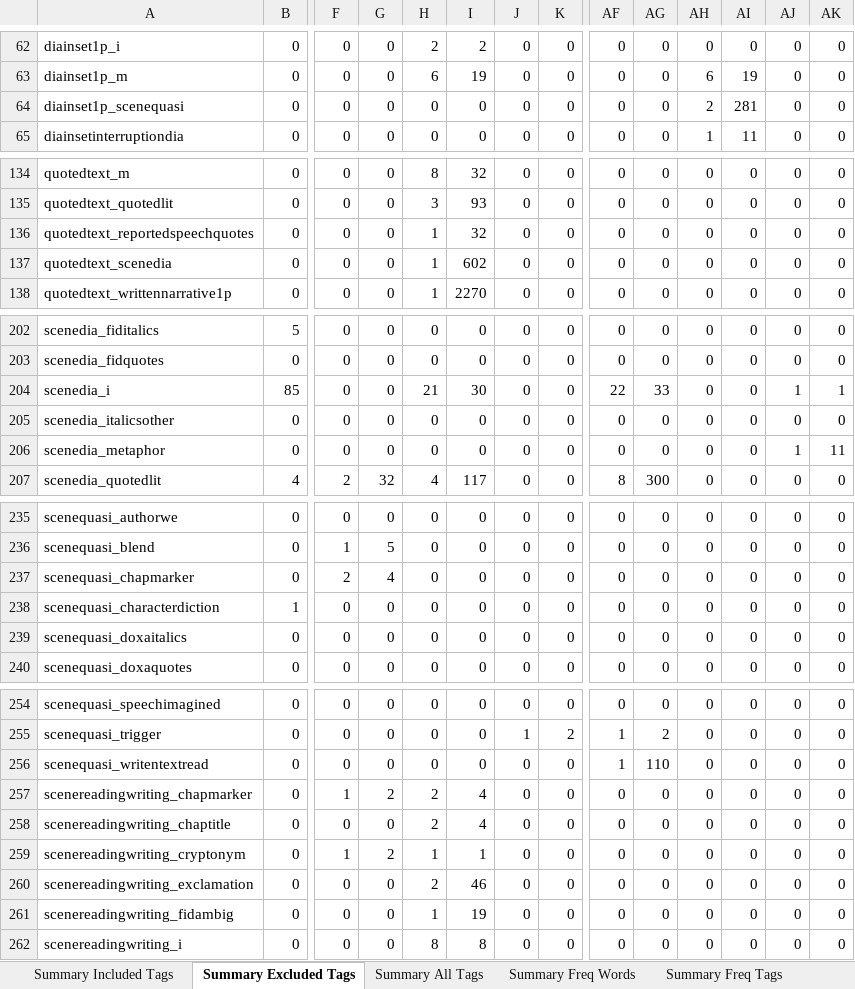
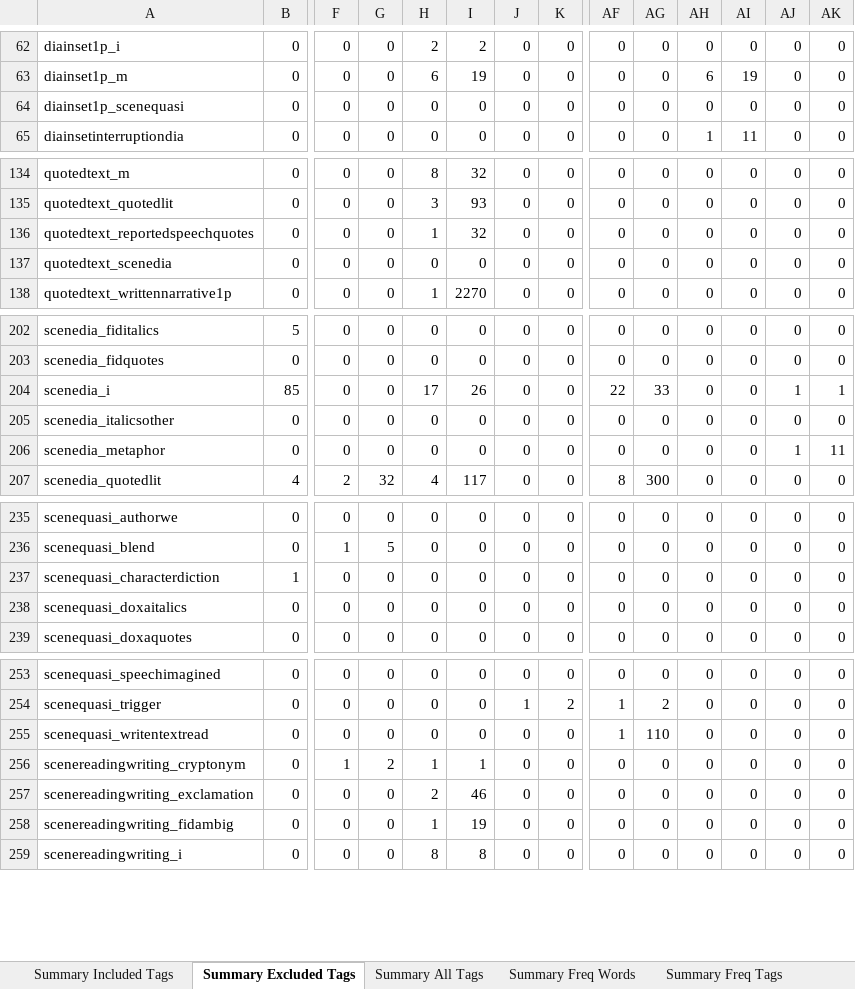
Before and after one commit to aculich/novel-scenification, an Excel workbook: data/tag_counts_summary.xlsx, sheet Summary Excluded Tags, drawn as a sheet; only a part is shown, gaps mark what is left out; values as stored, in another font and other column widths than the file's, no cell formats; rows hold the shown columns only; the diff covers the shown part only; the diff names each change by its address in the sheet, - before the commit and + after, or states it on an @@ line.

```diff
--- a/data/tag_counts_summary.xlsx (sheet Summary Excluded Tags)
+++ b/data/tag_counts_summary.xlsx (sheet Summary Excluded Tags)
-AH64: 2
+AH64: 0
-AI64: 281
+AI64: 0
-H137: 1
+H137: 0
-I137: 602
+I137: 0
-H204: 21
+H204: 17
-I204: 30
+I204: 26
-row 237: scenequasi_chapmarker | 0 | 2 | 4 | 0 | 0 | 0 | 0 | 0 | 0 | 0 | 0 | 0 | 0
-row 257: scenereadingwriting_chapmarker | 0 | 1 | 2 | 2 | 4 | 0 | 0 | 0 | 0 | 0 | 0 | 0 | 0
-row 258: scenereadingwriting_chaptitle | 0 | 0 | 0 | 2 | 4 | 0 | 0 | 0 | 0 | 0 | 0 | 0 | 0
```
Also changed, not shown: 6 edited cells elsewhere in this sheet, sheet Summary All Tags, sheet Summary Included Tags, sheet Summary Freq Words, sheet Summary Freq Tags, sheet 1788 Anon Oswald Castle 1_6_138, sheet 1828 Harvey 1_3_13500 final no, cell formats, 5 other files.
